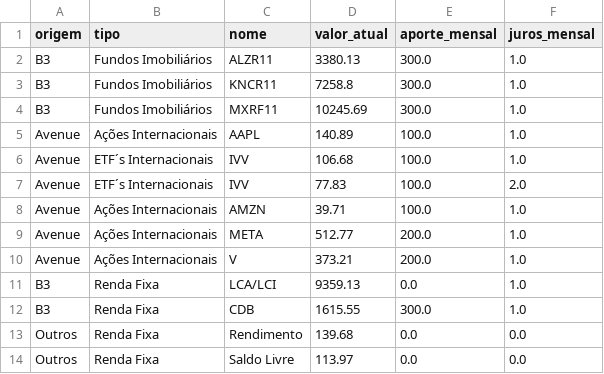
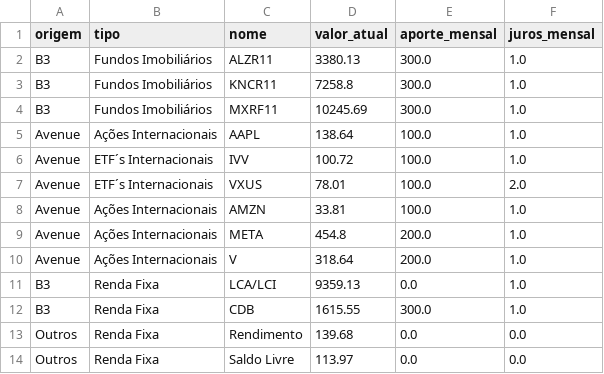
Before and after one commit to PatrickBravo10/Investimentos, a CSV file: dados.csv, drawn as a sheet.

Commit message:
Sync

```diff
--- a/dados.csv
+++ b/dados.csv
@@ -4,8 +4,8 @@ B3,Fundos Imobiliários,KNCR11,7258.8,300.0,1.0
 B3,Fundos Imobiliários,MXRF11,10245.69,300.0,1.0
-Avenue,Ações Internacionais,AAPL,140.89,100.0,1.0
-Avenue,ETF´s Internacionais,IVV,106.68,100.0,1.0
-Avenue,ETF´s Internacionais,IVV,77.83,100.0,2.0
-Avenue,Ações Internacionais,AMZN,39.71,100.0,1.0
-Avenue,Ações Internacionais,META,512.77,200.0,1.0
-Avenue,Ações Internacionais,V,373.21,200.0,1.0
+Avenue,Ações Internacionais,AAPL,138.64,100.0,1.0
+Avenue,ETF´s Internacionais,IVV,100.72,100.0,1.0
+Avenue,ETF´s Internacionais,VXUS,78.01,100.0,2.0
+Avenue,Ações Internacionais,AMZN,33.81,100.0,1.0
+Avenue,Ações Internacionais,META,454.8,200.0,1.0
+Avenue,Ações Internacionais,V,318.64,200.0,1.0
 B3,Renda Fixa,LCA/LCI,9359.13,0.0,1.0
```
